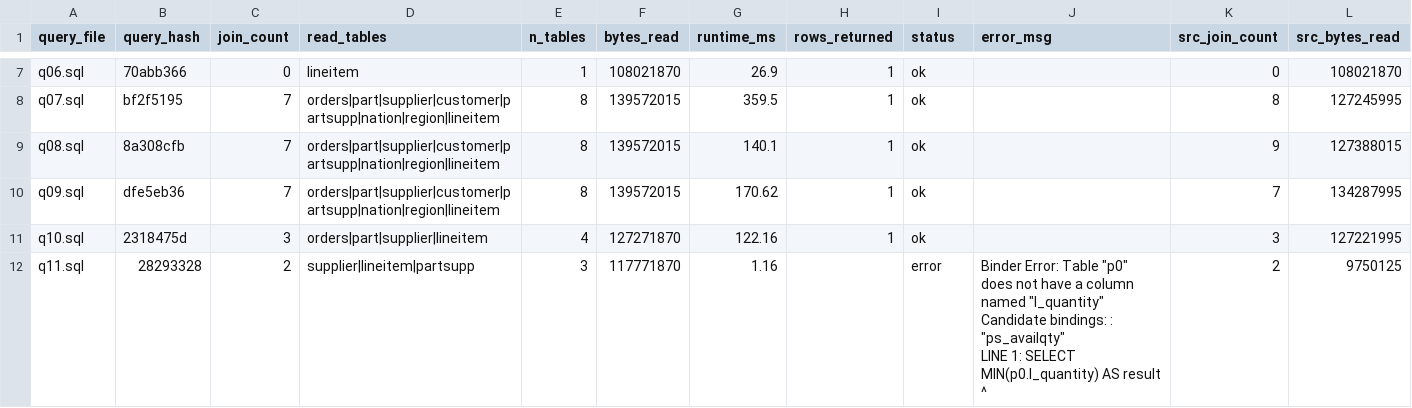
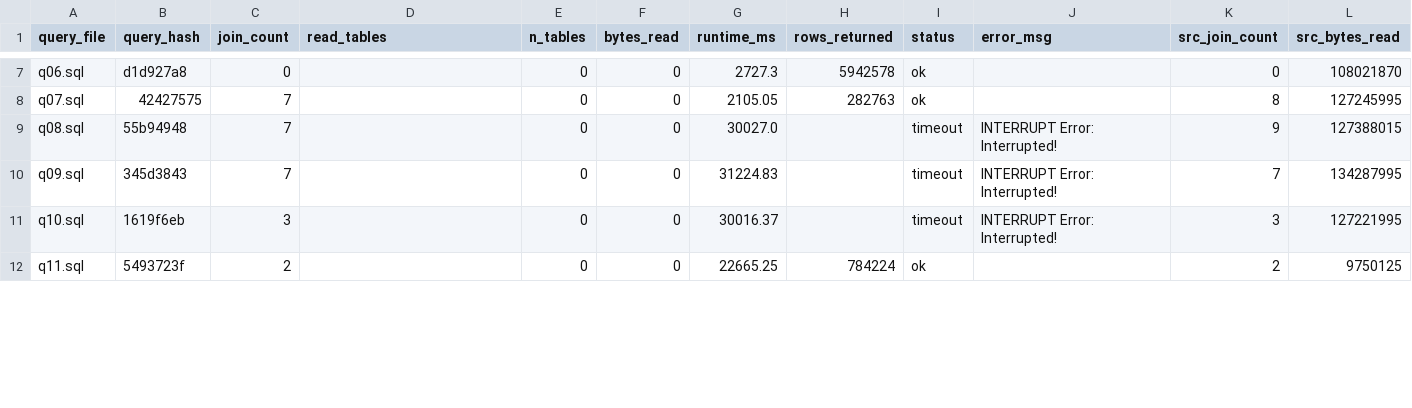
Before and after one commit to Yugverma17/Custom-Benchmark, a CSV file: experiments/tpch_to_tpch_sizerank/output/T_prime.csv, drawn as a sheet; only a part is shown, gaps mark what is left out; ↵ is a line break in a cell; the diff covers the shown part only; the diff names each change by its address in the sheet, - before the commit and + after, or states it on an @@ line.

```diff
--- a/experiments/tpch_to_tpch_sizerank/output/T_prime.csv
+++ b/experiments/tpch_to_tpch_sizerank/output/T_prime.csv
-B7 (query_hash): 70abb366
+B7 (query_hash): d1d927a8
-D7 (read_tables): lineitem
+D7 (read_tables): (empty)
-E7 (n_tables): 1
+E7 (n_tables): 0
-F7 (bytes_read): 108021870
+F7 (bytes_read): 0
-G7 (runtime_ms): 26.9
+G7 (runtime_ms): 2727.3
-H7 (rows_returned): 1
+H7 (rows_returned): 5942578
-B8 (query_hash): bf2f5195
+B8 (query_hash): 42427575
-D8:D10 (read_tables): orders|part|supplier|customer|partsupp|nation|region|lineitem
+D8:D10 (read_tables): (empty)
-E8:E10 (n_tables): 8
+E8:E10 (n_tables): 0
-F8:F10 (bytes_read): 139572015
+F8:F10 (bytes_read): 0
-G8 (runtime_ms): 359.5
+G8 (runtime_ms): 2105.05
-H8 (rows_returned): 1
+H8 (rows_returned): 282763
-B9 (query_hash): 8a308cfb
+B9 (query_hash): 55b94948
-G9 (runtime_ms): 140.1
+G9 (runtime_ms): 30027.0
-H9:H11 (rows_returned): 1
+H9:H11 (rows_returned): (empty)
-I9:I11 (status): ok
+I9:I11 (status): timeout
-J9:J11 (error_msg): (empty)
+J9:J11 (error_msg): INTERRUPT Error: Interrupted!
-B10 (query_hash): dfe5eb36
+B10 (query_hash): 345d3843
-G10 (runtime_ms): 170.62
+G10 (runtime_ms): 31224.83
-B11 (query_hash): 2318475d
+B11 (query_hash): 1619f6eb
-D11 (read_tables): orders|part|supplier|lineitem
+D11 (read_tables): (empty)
-E11 (n_tables): 4
+E11 (n_tables): 0
-F11 (bytes_read): 127271870
+F11 (bytes_read): 0
-G11 (runtime_ms): 122.16
+G11 (runtime_ms): 30016.37
-B12 (query_hash): 28293328
+B12 (query_hash): 5493723f
-D12 (read_tables): supplier|lineitem|partsupp
+D12 (read_tables): (empty)
-E12 (n_tables): 3
+E12 (n_tables): 0
-F12 (bytes_read): 117771870
+F12 (bytes_read): 0
-G12 (runtime_ms): 1.16
+G12 (runtime_ms): 22665.25
-H12 (rows_returned): (empty)
+H12 (rows_returned): 784224
-I12 (status): error
+I12 (status): ok
-J12 (error_msg): Binder Error: Table "p0" does not have a column named "l_quantity" ↵ Candidate bindings: : "ps_availqty" ↵ LINE 1: SELECT MIN(p0.l_quantity) AS result ↵ ^
+J12 (error_msg): (empty)
```
Also changed, not shown: 100 edited cells elsewhere in this file, experiments/_evaluation/summary_scorecard.csv, experiments/tpch_to_imdb/output/W_prime_queries.csv, 37 other files.
